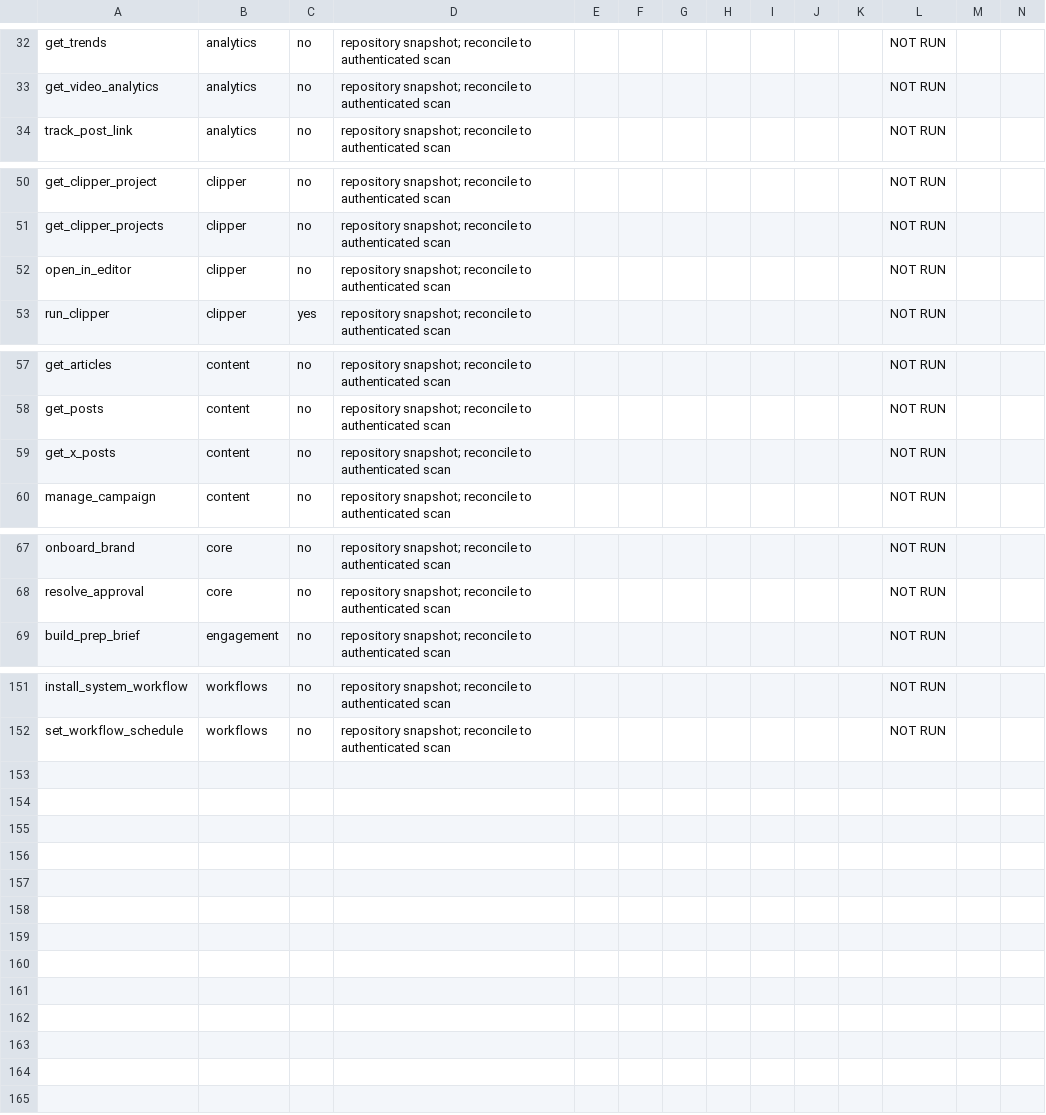
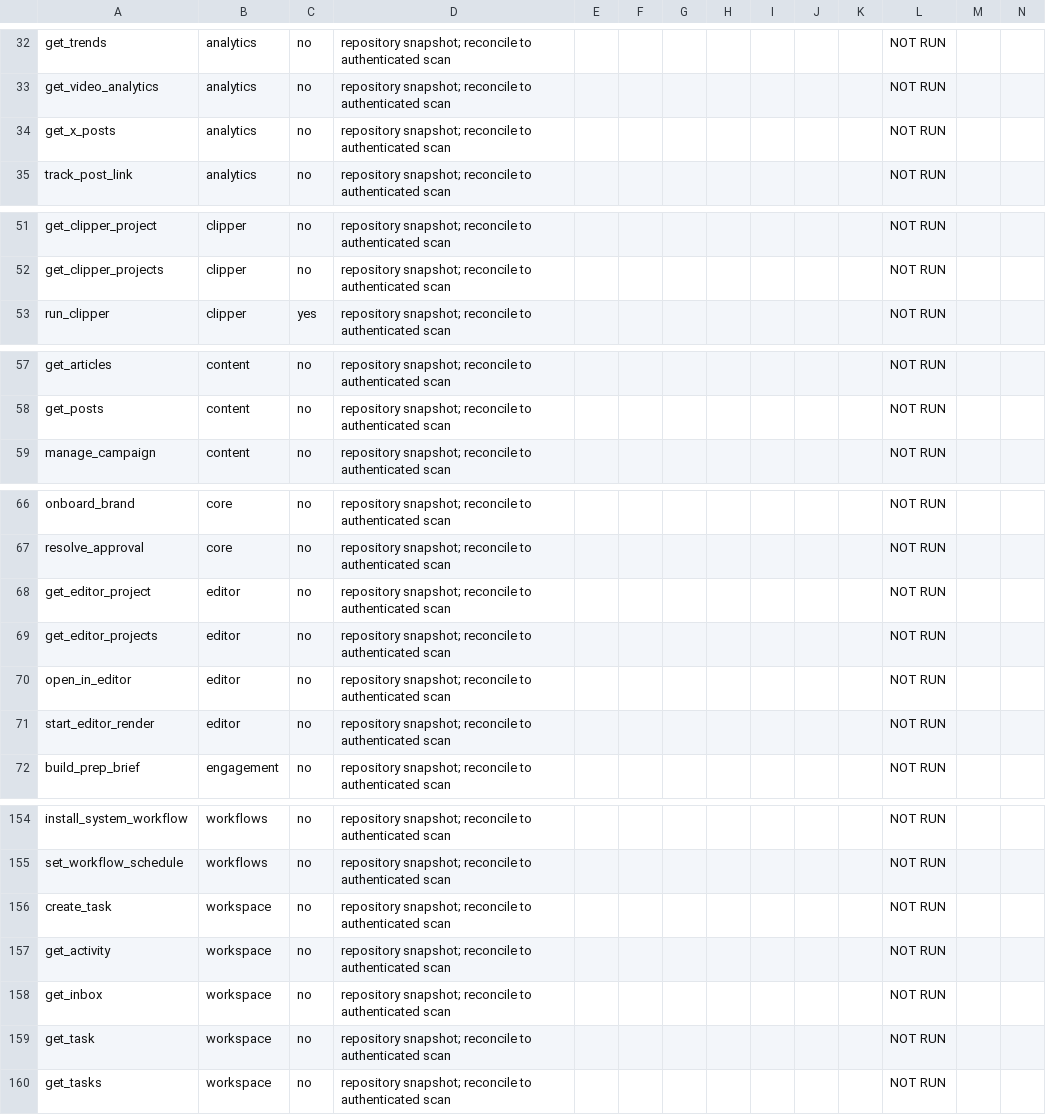
Before and after one commit to genfeedai/agent, a CSV file: submissions/tool-acceptance.csv, drawn as a sheet; only a part is shown, gaps mark what is left out.

```diff
--- a/submissions/tool-acceptance.csv
+++ b/submissions/tool-acceptance.csv
@@ -33,2 +33,3 @@ get_trends,analytics,no,repository snapshot; reconcile to authenticated scan,,,,
 get_video_analytics,analytics,no,repository snapshot; reconcile to authenticated scan,,,,,,,,NOT RUN,,
+get_x_posts,analytics,no,repository snapshot; reconcile to authenticated scan,,,,,,,,NOT RUN,,
 track_post_link,analytics,no,repository snapshot; reconcile to authenticated scan,,,,,,,,NOT RUN,,
@@ -51,3 +52,2 @@ get_clipper_project,clipper,no,repository snapshot; reconcile to authenticated s
 get_clipper_projects,clipper,no,repository snapshot; reconcile to authenticated scan,,,,,,,,NOT RUN,,
-open_in_editor,clipper,no,repository snapshot; reconcile to authenticated scan,,,,,,,,NOT RUN,,
 run_clipper,clipper,yes,repository snapshot; reconcile to authenticated scan,,,,,,,,NOT RUN,,
@@ -58,3 +58,2 @@ get_articles,content,no,repository snapshot; reconcile to authenticated scan,,,,
 get_posts,content,no,repository snapshot; reconcile to authenticated scan,,,,,,,,NOT RUN,,
-get_x_posts,content,no,repository snapshot; reconcile to authenticated scan,,,,,,,,NOT RUN,,
 manage_campaign,content,no,repository snapshot; reconcile to authenticated scan,,,,,,,,NOT RUN,,
@@ -68,2 +67,6 @@ onboard_brand,core,no,repository snapshot; reconcile to authenticated scan,,,,,,
 resolve_approval,core,no,repository snapshot; reconcile to authenticated scan,,,,,,,,NOT RUN,,
+get_editor_project,editor,no,repository snapshot; reconcile to authenticated scan,,,,,,,,NOT RUN,,
+get_editor_projects,editor,no,repository snapshot; reconcile to authenticated scan,,,,,,,,NOT RUN,,
+open_in_editor,editor,no,repository snapshot; reconcile to authenticated scan,,,,,,,,NOT RUN,,
+start_editor_render,editor,no,repository snapshot; reconcile to authenticated scan,,,,,,,,NOT RUN,,
 build_prep_brief,engagement,no,repository snapshot; reconcile to authenticated scan,,,,,,,,NOT RUN,,
@@ -152 +155,6 @@ install_system_workflow,workflows,no,repository snapshot; reconcile to authentic
 set_workflow_schedule,workflows,no,repository snapshot; reconcile to authenticated scan,,,,,,,,NOT RUN,,
+create_task,workspace,no,repository snapshot; reconcile to authenticated scan,,,,,,,,NOT RUN,,
+get_activity,workspace,no,repository snapshot; reconcile to authenticated scan,,,,,,,,NOT RUN,,
+get_inbox,workspace,no,repository snapshot; reconcile to authenticated scan,,,,,,,,NOT RUN,,
+get_task,workspace,no,repository snapshot; reconcile to authenticated scan,,,,,,,,NOT RUN,,
+get_tasks,workspace,no,repository snapshot; reconcile to authenticated scan,,,,,,,,NOT RUN,,
```
Also changed, not shown: 2 other files.
